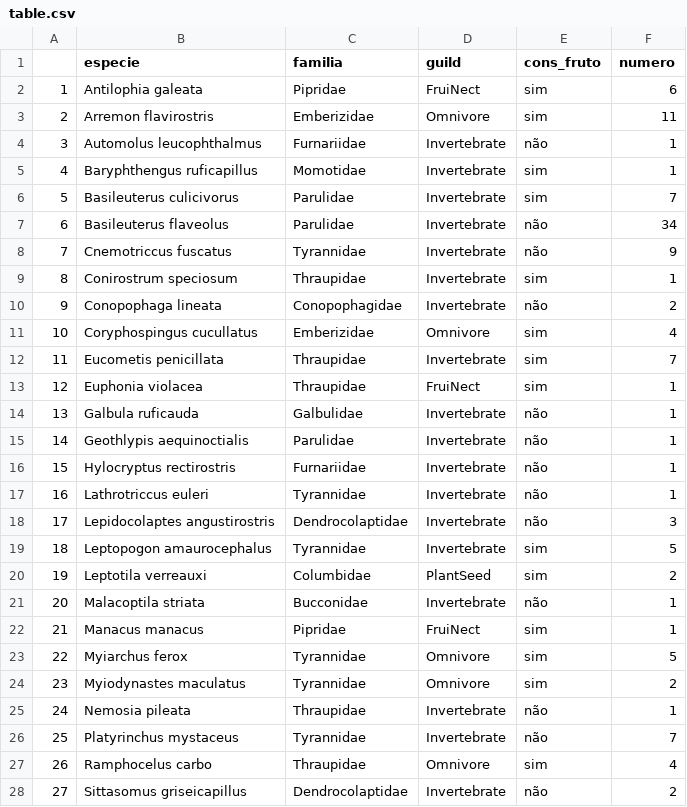
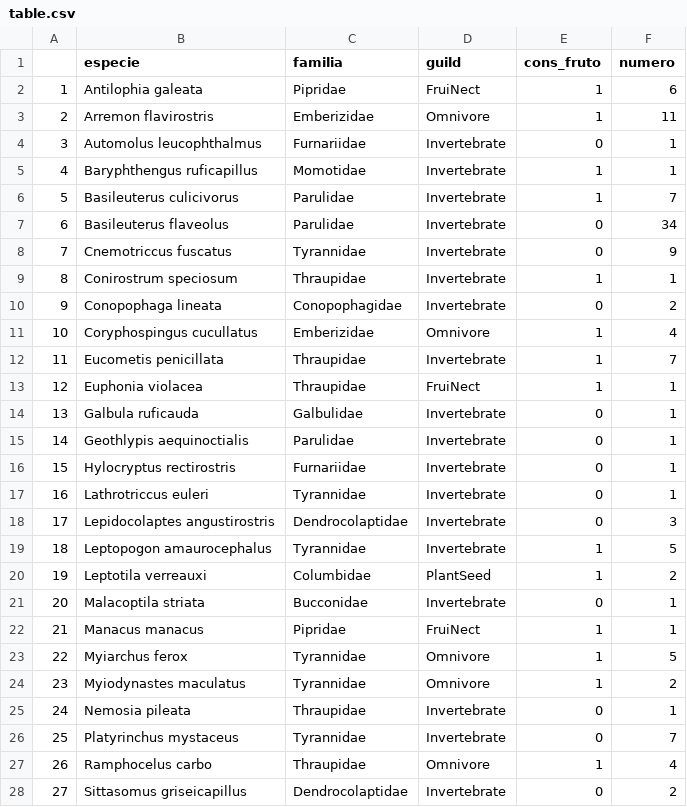
Before and after one commit to carinamotta/mestrado, a CSV file: table.csv, drawn as a sheet; only a part is shown; the diff covers the shown part only; the diff names each change by its address in the sheet, - before the commit and + after, or states it on an @@ line.

```diff
--- a/table.csv
+++ b/table.csv
-E2:E3 (cons_fruto): sim
+E2:E3 (cons_fruto): 1
-E4 (cons_fruto): não
+E4 (cons_fruto): 0
-E5:E6 (cons_fruto): sim
+E5:E6 (cons_fruto): 1
-E7:E8 (cons_fruto): não
+E7:E8 (cons_fruto): 0
-E9 (cons_fruto): sim
+E9 (cons_fruto): 1
-E10 (cons_fruto): não
+E10 (cons_fruto): 0
-E11:E13 (cons_fruto): sim
+E11:E13 (cons_fruto): 1
-E14:E18 (cons_fruto): não
+E14:E18 (cons_fruto): 0
-E19:E20 (cons_fruto): sim
+E19:E20 (cons_fruto): 1
-E21 (cons_fruto): não
+E21 (cons_fruto): 0
-E22:E24 (cons_fruto): sim
+E22:E24 (cons_fruto): 1
-E25:E26 (cons_fruto): não
+E25:E26 (cons_fruto): 0
-E27 (cons_fruto): sim
+E27 (cons_fruto): 1
-E28 (cons_fruto): não
+E28 (cons_fruto): 0
```
Also changed, not shown: 14 edited cells elsewhere in this file, 4 other files.
